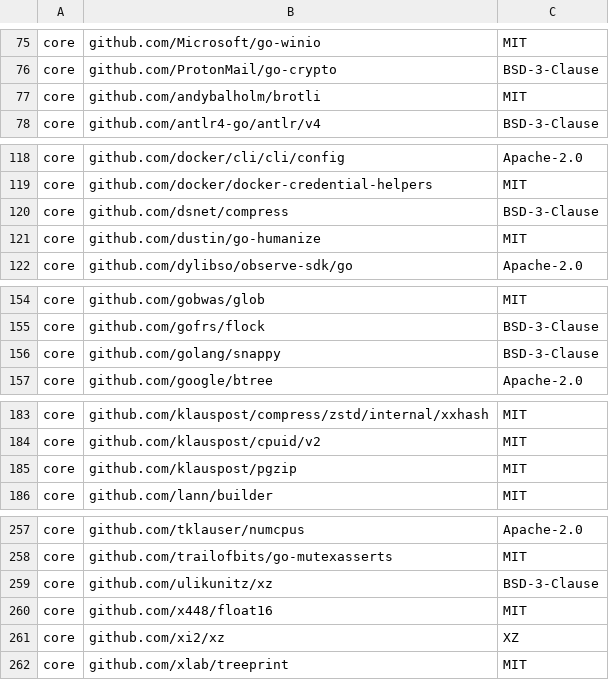
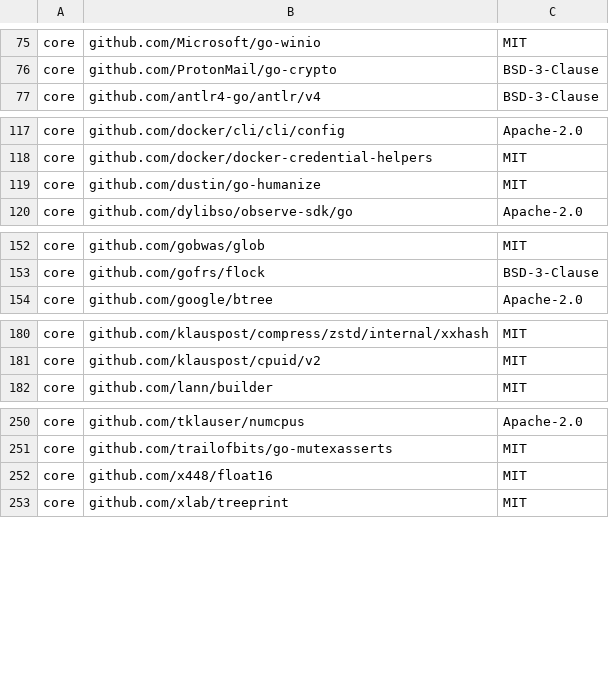
Before and after one commit to DataDog/datadog-operator, a CSV file: LICENSE-3rdparty.csv, drawn as a sheet; only a part is shown, gaps mark what is left out; the diff covers the shown part only.

```diff
--- a/LICENSE-3rdparty.csv
+++ b/LICENSE-3rdparty.csv
@@ -76,3 +76,2 @@ core,github.com/Microsoft/go-winio,MIT
 core,github.com/ProtonMail/go-crypto,BSD-3-Clause
-core,github.com/andybalholm/brotli,MIT
 core,github.com/antlr4-go/antlr/v4,BSD-3-Clause
@@ -119,3 +118,2 @@ core,github.com/docker/cli/cli/config,Apache-2.0
 core,github.com/docker/docker-credential-helpers,MIT
-core,github.com/dsnet/compress,BSD-3-Clause
 core,github.com/dustin/go-humanize,MIT
@@ -155,3 +153,2 @@ core,github.com/gobwas/glob,MIT
 core,github.com/gofrs/flock,BSD-3-Clause
-core,github.com/golang/snappy,BSD-3-Clause
 core,github.com/google/btree,Apache-2.0
@@ -184,3 +181,2 @@ core,github.com/klauspost/compress/zstd/internal/xxhash,MIT
 core,github.com/klauspost/cpuid/v2,MIT
-core,github.com/klauspost/pgzip,MIT
 core,github.com/lann/builder,MIT
@@ -258,5 +251,3 @@ core,github.com/tklauser/numcpus,Apache-2.0
 core,github.com/trailofbits/go-mutexasserts,MIT
-core,github.com/ulikunitz/xz,BSD-3-Clause
 core,github.com/x448/float16,MIT
-core,github.com/xi2/xz,XZ
 core,github.com/xlab/treeprint,MIT
```
Also changed, not shown: 3 removed rows elsewhere in this file, 37 other files.
